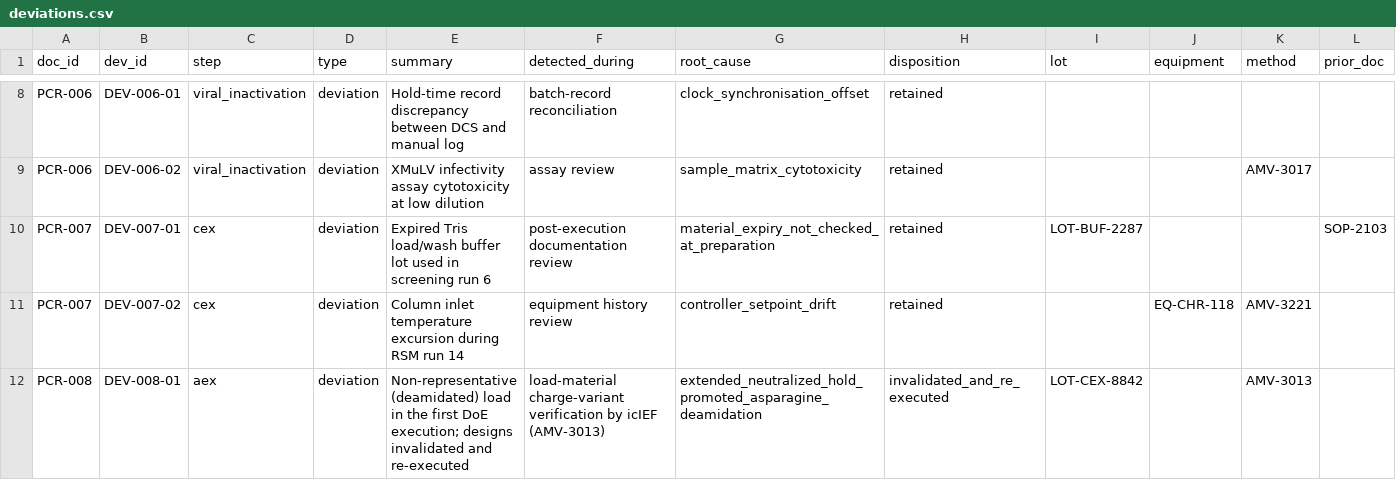
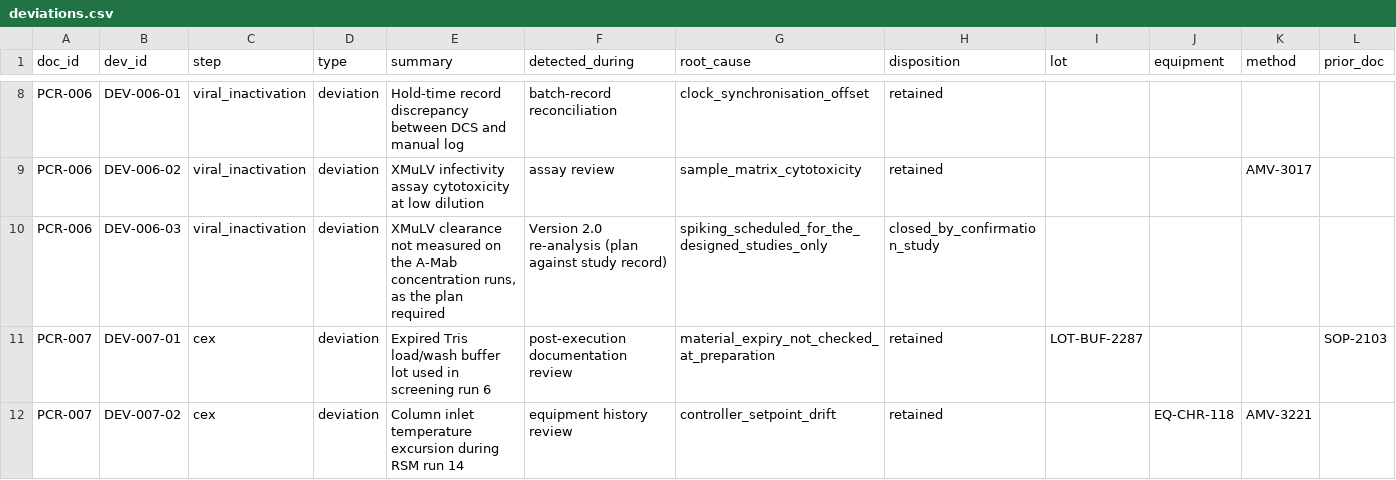
Before and after one commit to MoritzImendoerffer/synthetic_data, a CSV file: outputs/data/deviations.csv, drawn as a sheet; only a part is shown, gaps mark what is left out; the shorter side is filled out with more unchanged rows; the diff names each change by its address in the sheet, - before the commit and + after, or states it on an @@ line.

```diff
--- a/outputs/data/deviations.csv
+++ b/outputs/data/deviations.csv
+row 10: PCR-006 | DEV-006-03 | viral_inactivation | deviation | XMuLV clearance not measured on the A-Mab concentration runs, as the plan required | Version 2.0 re-analysis (plan against study record) | spiking_scheduled_for_the_designed_studies_only | closed_by_confirmation_study
```
Also changed, not shown: outputs/data/hold_viral_inactivation.csv, outputs/data/iac.csv, 35 other files.
